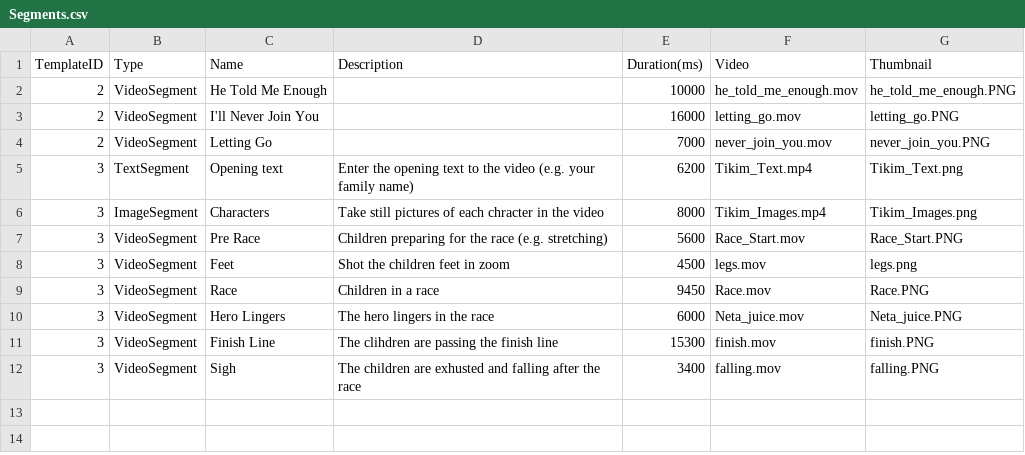
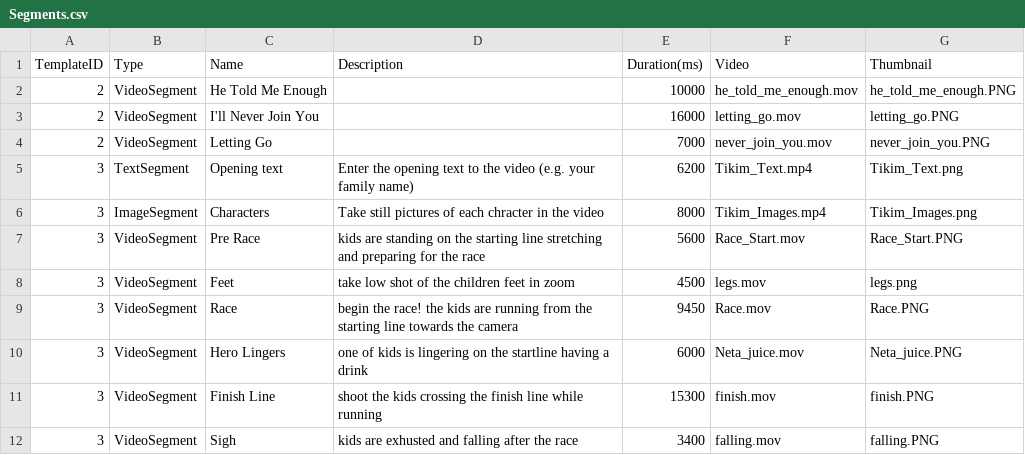
Before and after one commit to nirch/homage-prototype, a CSV file: HomagePrototype/Model/TemplateLoader/Resources/Segments.csv, drawn as a sheet.

Commit message:
1. changed description of some of tikim segment. 2. implemented dummy getSegmentType method in hmgsegment

```diff
--- a/HomagePrototype/Model/TemplateLoader/Resources/Segments.csv
+++ b/HomagePrototype/Model/TemplateLoader/Resources/Segments.csv
@@ -6,7 +6,7 @@ TemplateID,Type,Name,Description,Duration(ms),Video,Thumbnail
 3,ImageSegment,Characters,Take still pictures of each chracter in the video,8000,Tikim_Images.mp4,Tikim_Images.png
-3,VideoSegment,Pre Race,Children preparing for the race (e.g. stretching),5600,Race_Start.mov,Race_Start.PNG
-3,VideoSegment,Feet,Shot the children feet in zoom,4500,legs.mov,legs.png
-3,VideoSegment,Race,Children in a race,9450,Race.mov,Race.PNG
-3,VideoSegment,Hero Lingers,The hero lingers in the race,6000,Neta_juice.mov,Neta_juice.PNG
-3,VideoSegment,Finish Line,The clihdren are passing the finish line,15300,finish.mov,finish.PNG
-3,VideoSegment,Sigh,The children are exhusted and falling after the race,3400,falling.mov,falling.PNG
+3,VideoSegment,Pre Race,kids are standing on the starting line stretching and preparing for the race,5600,Race_Start.mov,Race_Start.PNG
+3,VideoSegment,Feet,take low shot of the children feet in zoom,4500,legs.mov,legs.png
+3,VideoSegment,Race,begin the race! the kids are running from the starting line towards the camera,9450,Race.mov,Race.PNG
+3,VideoSegment,Hero Lingers,one of kids is lingering on the startline having a drink,6000,Neta_juice.mov,Neta_juice.PNG
+3,VideoSegment,Finish Line,shoot the kids crossing the finish line while running,15300,finish.mov,finish.PNG
+3,VideoSegment,Sigh,kids are exhusted and falling after the race,3400,falling.mov,falling.PNG
```
Also changed, not shown: 3 other files.
